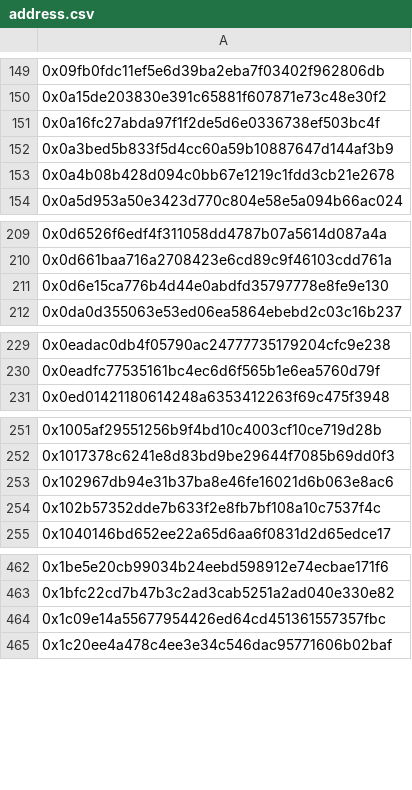
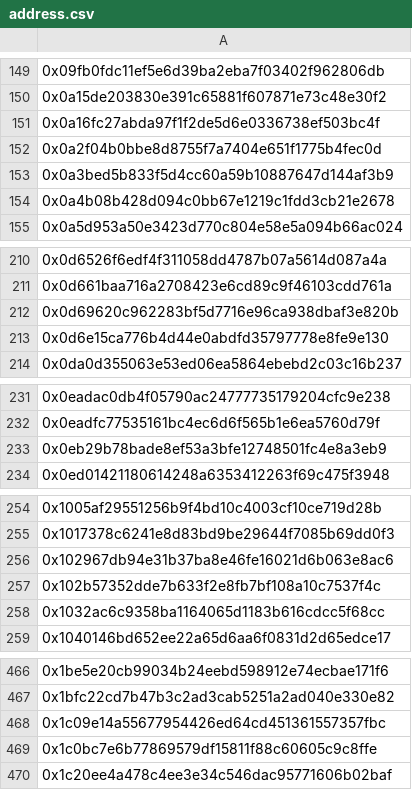
Before and after one commit to BulbaSwap/dex-volume-statistics, a CSV file: data/v2/swap/address.csv, drawn as a sheet; only a part is shown, gaps mark what is left out; the diff covers the shown part only.

Commit message:
swap and liquidity csv

```diff
--- a/data/v2/swap/address.csv
+++ b/data/v2/swap/address.csv
@@ -151,2 +151,3 @@
 0x0a16fc27abda97f1f2de5d6e0336738ef503bc4f
+0x0a2f04b0bbe8d8755f7a7404e651f1775b4fec0d
 0x0a3bed5b833f5d4cc60a59b10887647d144af3b9
@@ -210,2 +211,3 @@
 0x0d661baa716a2708423e6cd89c9f46103cdd761a
+0x0d69620c962283bf5d7716e96ca938dbaf3e820b
 0x0d6e15ca776b4d44e0abdfd35797778e8fe9e130
@@ -230,2 +232,3 @@
 0x0eadfc77535161bc4ec6d6f565b1e6ea5760d79f
+0x0eb29b78bade8ef53a3bfe12748501fc4e8a3eb9
 0x0ed01421180614248a6353412263f69c475f3948
@@ -254,2 +257,3 @@
 0x102b57352dde7b633f2e8fb7bf108a10c7537f4c
+0x1032ac6c9358ba1164065d1183b616cdcc5f68cc
 0x1040146bd652ee22a65d6aa6f0831d2d65edce17
@@ -464,2 +468,3 @@
 0x1c09e14a55677954426ed64cd451361557357fbc
+0x1c0bc7e6b77869579df15811f88c60605c9c8ffe
 0x1c20ee4a478c4ee3e34c546dac95771606b02baf
```
Also changed, not shown: 21 added rows elsewhere in this file, 15 other files.
